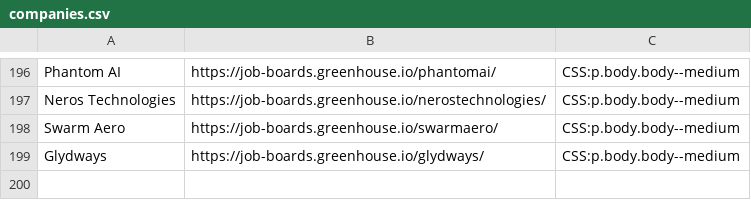
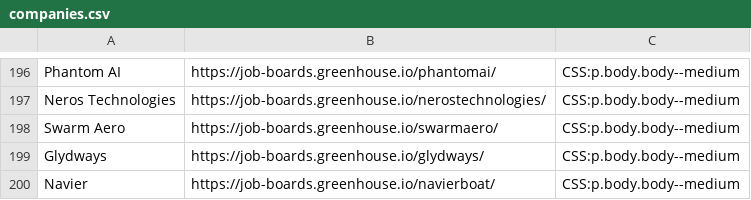
Before and after one commit to Ph1so/phlux2.0, a CSV file: companies.csv, drawn as a sheet; only a part is shown, gaps mark what is left out; the diff names each change by its address in the sheet, - before the commit and + after, or states it on an @@ line.

Commit message:
Navier

```diff
--- a/companies.csv
+++ b/companies.csv
+row 200: Navier | https://job-boards.greenhouse.io/navierboat/ | CSS:p.body.body--medium
```
